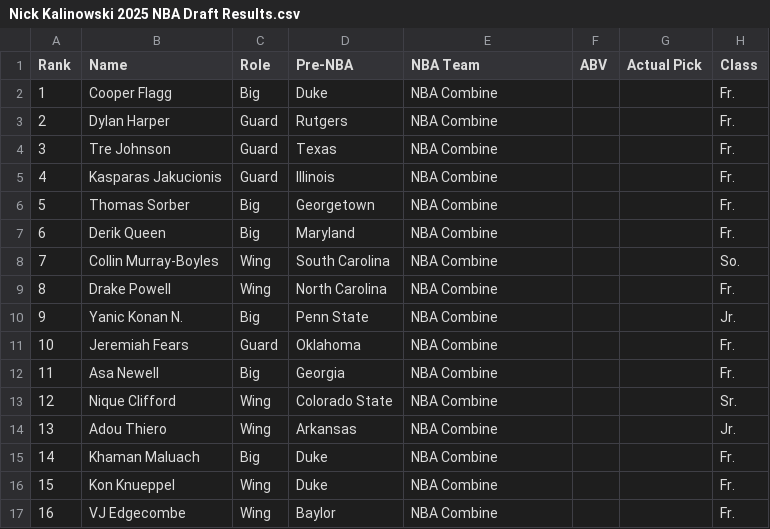
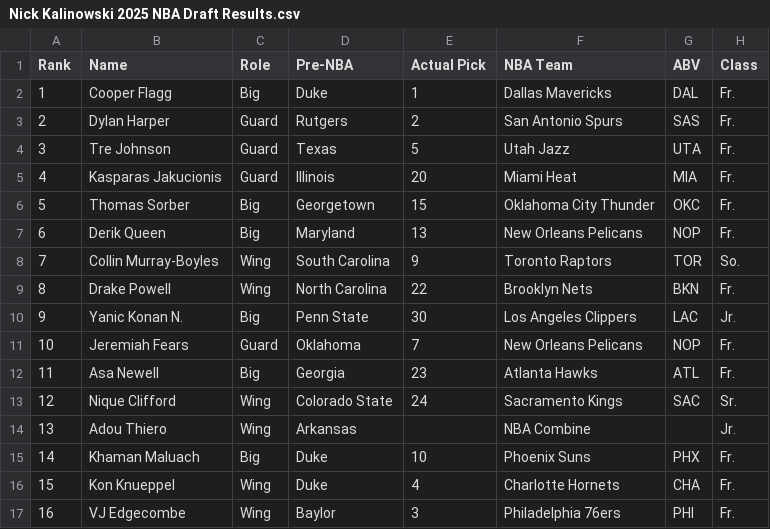
Before and after one commit to tawnyparkmetrics/tawnyparkmetrics.github.io, a CSV file: public/Nick Kalinowski 2025 NBA Draft Results.csv, drawn as a sheet; only a part is shown; removed rows and columns are numbered as before the commit, all else as after; the diff covers the shown part only; the diff names each change by its address in the sheet, - before the commit and + after, or states it on an @@ line.

```diff
--- a/public/Nick Kalinowski 2025 NBA Draft Results.csv
+++ b/public/Nick Kalinowski 2025 NBA Draft Results.csv
+column E (Actual Pick), rows 2-17: 1 | 2 | 5 | 20 | 15 | 13 | 9 | 22 | 30 | 7 | 23 | 24 |  | 10 | 4 | 3
-column G (Actual Pick), empty
-F2 (NBA Team): NBA Combine
+F2 (NBA Team): Dallas Mavericks
-G2 (ABV): (empty)
+G2 (ABV): DAL
-F3 (NBA Team): NBA Combine
+F3 (NBA Team): San Antonio Spurs
-G3 (ABV): (empty)
+G3 (ABV): SAS
-F4 (NBA Team): NBA Combine
+F4 (NBA Team): Utah Jazz
-G4 (ABV): (empty)
+G4 (ABV): UTA
-F5 (NBA Team): NBA Combine
+F5 (NBA Team): Miami Heat
-G5 (ABV): (empty)
+G5 (ABV): MIA
-F6 (NBA Team): NBA Combine
+F6 (NBA Team): Oklahoma City Thunder
-G6 (ABV): (empty)
+G6 (ABV): OKC
-F7 (NBA Team): NBA Combine
+F7 (NBA Team): New Orleans Pelicans
-G7 (ABV): (empty)
+G7 (ABV): NOP
-F8 (NBA Team): NBA Combine
+F8 (NBA Team): Toronto Raptors
-G8 (ABV): (empty)
+G8 (ABV): TOR
-F9 (NBA Team): NBA Combine
+F9 (NBA Team): Brooklyn Nets
-G9 (ABV): (empty)
+G9 (ABV): BKN
-F10 (NBA Team): NBA Combine
+F10 (NBA Team): Los Angeles Clippers
-G10 (ABV): (empty)
+G10 (ABV): LAC
-F11 (NBA Team): NBA Combine
+F11 (NBA Team): New Orleans Pelicans
-G11 (ABV): (empty)
+G11 (ABV): NOP
-F12 (NBA Team): NBA Combine
+F12 (NBA Team): Atlanta Hawks
-G12 (ABV): (empty)
+G12 (ABV): ATL
-F13 (NBA Team): NBA Combine
+F13 (NBA Team): Sacramento Kings
-G13 (ABV): (empty)
+G13 (ABV): SAC
-F15 (NBA Team): NBA Combine
+F15 (NBA Team): Phoenix Suns
-G15 (ABV): (empty)
+G15 (ABV): PHX
-F16 (NBA Team): NBA Combine
+F16 (NBA Team): Charlotte Hornets
-G16 (ABV): (empty)
+G16 (ABV): CHA
-F17 (NBA Team): NBA Combine
+F17 (NBA Team): Philadelphia 76ers
-G17 (ABV): (empty)
+G17 (ABV): PHI
```
Also changed, not shown: 30 edited cells elsewhere in this file, public/2025 Draft Twitter Consensus Big Board.csv, public/2025_Draft_Class.csv, 9 other files.
